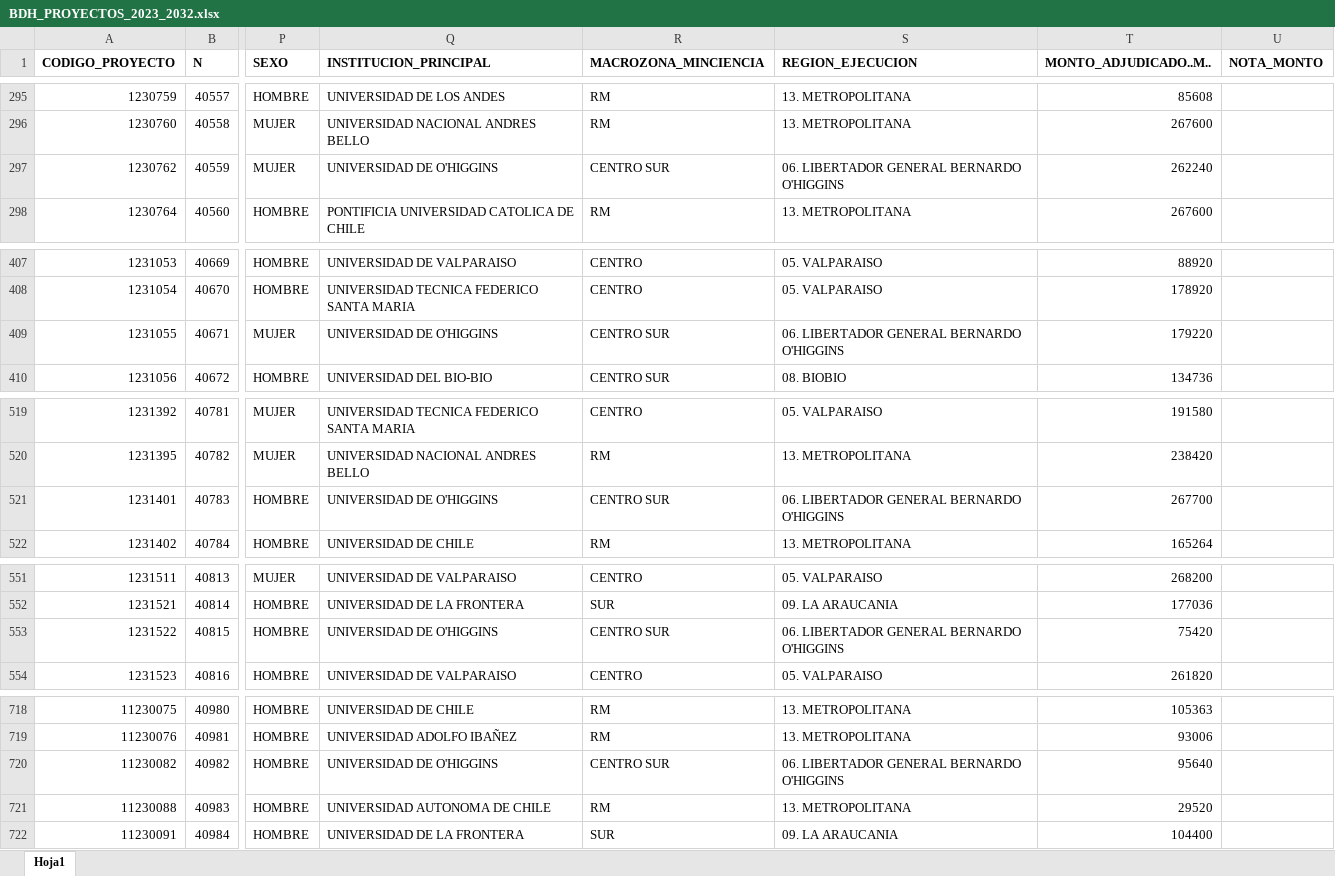
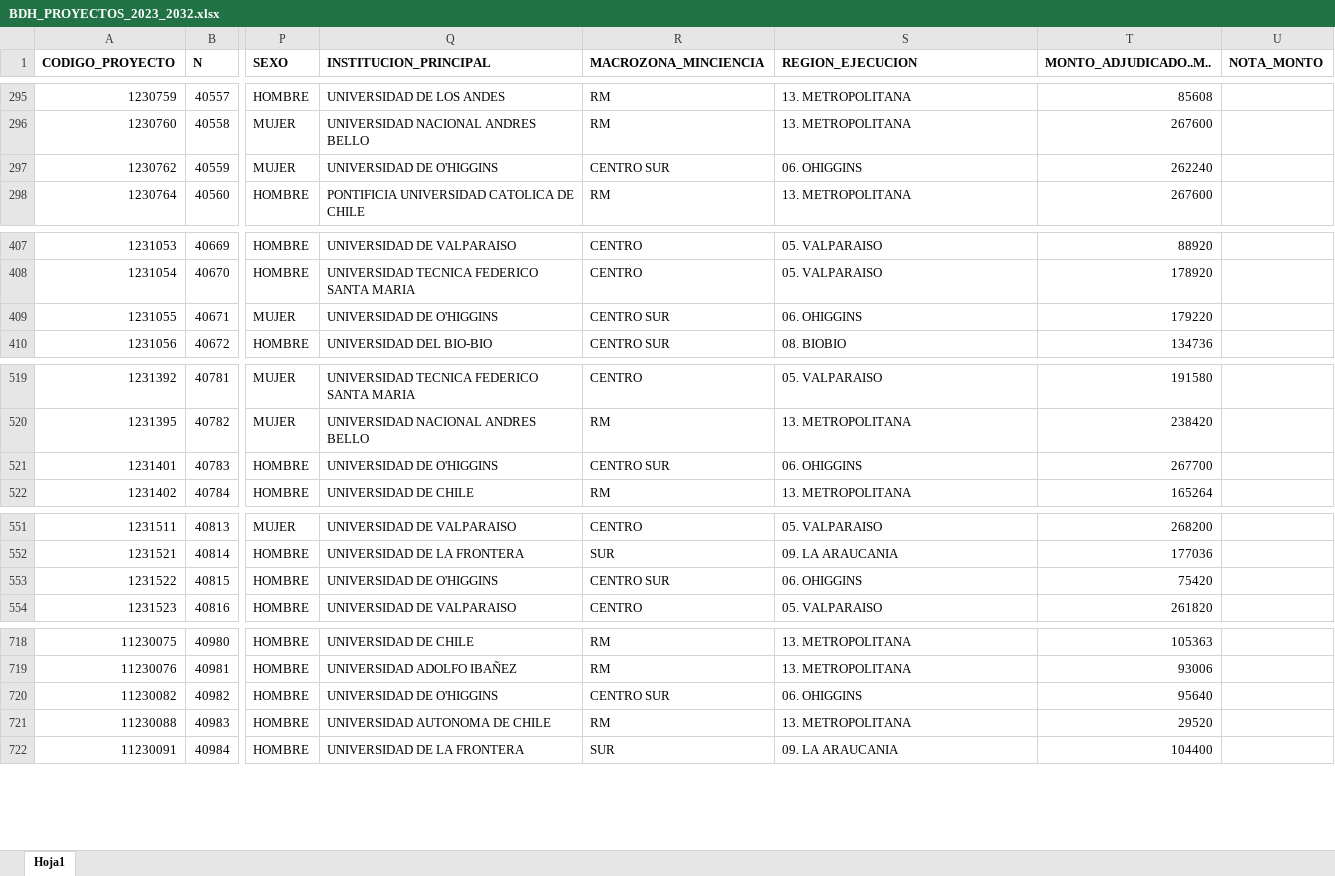
Before and after one commit to ANID-GITHUB/Historico-de-Proyectos-Adjudicados, an Excel workbook: BDH_PROYECTOS_2023_2032.xlsx, sheet Hoja1, drawn as a sheet; only a part is shown, gaps mark what is left out; values as stored, in another font and other column widths than the file's, no borders; conditional formats not drawn; the diff covers the shown part only; the diff names each change by its address in the sheet, - before the commit and + after, or states it on an @@ line.

Commit message:
Actualizacion_14062023
Normalización de Regiones

```diff
--- a/BDH_PROYECTOS_2023_2032.xlsx (sheet Hoja1)
+++ b/BDH_PROYECTOS_2023_2032.xlsx (sheet Hoja1)
-S297 (REGION_EJECUCION): 06. LIBERTADOR GENERAL BERNARDO O'HIGGINS
+S297 (REGION_EJECUCION): 06. OHIGGINS
-S409 (REGION_EJECUCION): 06. LIBERTADOR GENERAL BERNARDO O'HIGGINS
+S409 (REGION_EJECUCION): 06. OHIGGINS
-S521 (REGION_EJECUCION): 06. LIBERTADOR GENERAL BERNARDO O'HIGGINS
+S521 (REGION_EJECUCION): 06. OHIGGINS
-S553 (REGION_EJECUCION): 06. LIBERTADOR GENERAL BERNARDO O'HIGGINS
+S553 (REGION_EJECUCION): 06. OHIGGINS
-S720 (REGION_EJECUCION): 06. LIBERTADOR GENERAL BERNARDO O'HIGGINS
+S720 (REGION_EJECUCION): 06. OHIGGINS
```
Also changed, not shown: 20 edited cells elsewhere in this sheet, 4 other files.
